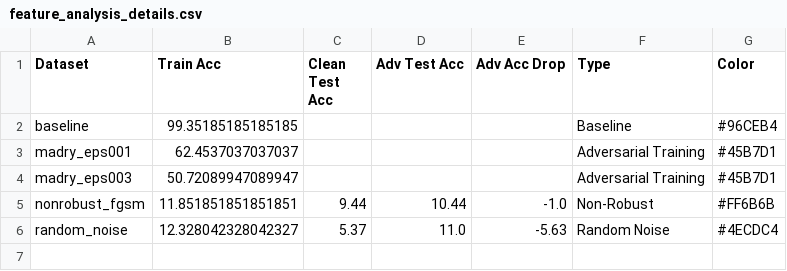
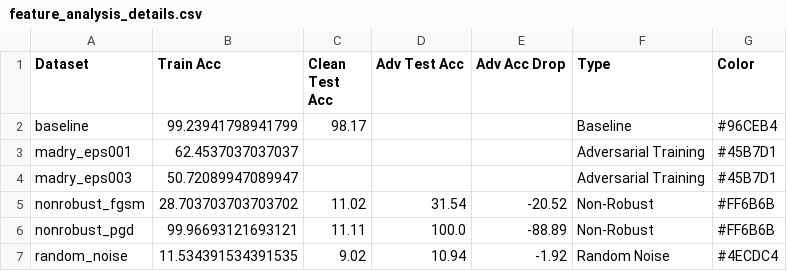
Before and after one commit to TurboClem/Adversarial_examples, a CSV file: outputs/analysis/feature_analysis_details.csv, drawn as a sheet.

```diff
--- a/outputs/analysis/feature_analysis_details.csv
+++ b/outputs/analysis/feature_analysis_details.csv
@@ -1,6 +1,7 @@
 Dataset,Train Acc,Clean Test Acc,Adv Test Acc,Adv Acc Drop,Type,Color
-baseline,99.35185185185185,,,,Baseline,#96CEB4
+baseline,99.23941798941799,98.17,,,Baseline,#96CEB4
 madry_eps001,62.4537037037037,,,,Adversarial Training,#45B7D1
 madry_eps003,50.72089947089947,,,,Adversarial Training,#45B7D1
-nonrobust_fgsm,11.851851851851851,9.44,10.44,-1.0,Non-Robust,#FF6B6B
-random_noise,12.328042328042327,5.37,11.0,-5.63,Random Noise,#4ECDC4
+nonrobust_fgsm,28.703703703703702,11.02,31.54,-20.52,Non-Robust,#FF6B6B
+nonrobust_pgd,99.96693121693121,11.11,100.0,-88.89,Non-Robust,#FF6B6B
+random_noise,11.534391534391535,9.02,10.94,-1.92,Random Noise,#4ECDC4
```
Also changed, not shown: outputs/results/experiment_results.csv, 9 other files.
